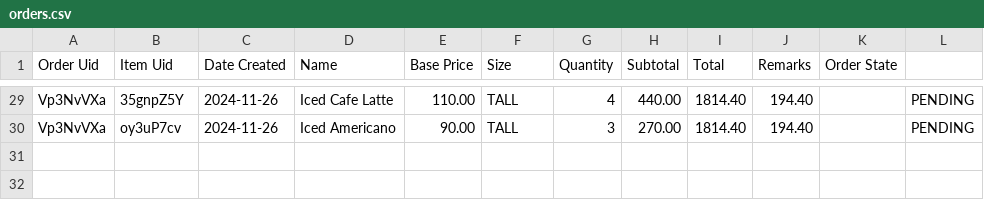
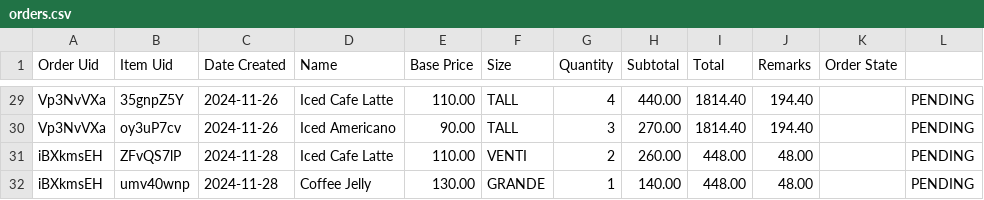
Before and after one commit to Ragudos/School-POS-System, a CSV file: storage/orders.csv, drawn as a sheet; only a part is shown, gaps mark what is left out.

Commit message:
order

```diff
--- a/storage/orders.csv
+++ b/storage/orders.csv
@@ -30 +30,3 @@ Vp3NvVXa,35gnpZ5Y,2024-11-26,Iced Cafe Latte,110.00,TALL,4,440.00,1814.40,194.40
 Vp3NvVXa,oy3uP7cv,2024-11-26,Iced Americano,90.00,TALL,3,270.00,1814.40,194.40,,PENDING
+iBXkmsEH,ZFvQS7lP,2024-11-28,Iced Cafe Latte,110.00,VENTI,2,260.00,448.00,48.00,,PENDING
+iBXkmsEH,umv40wnp,2024-11-28,Coffee Jelly,130.00,GRANDE,1,140.00,448.00,48.00,,PENDING
```
